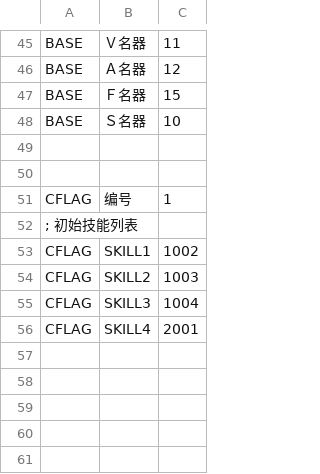
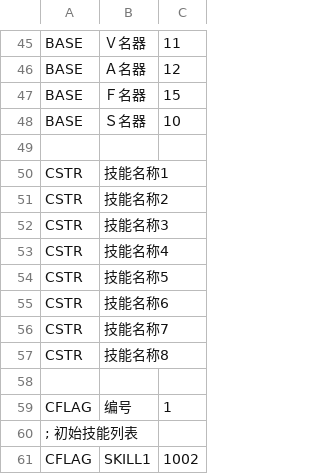
Before and after one commit to SisanTsz/eraDungeon, a CSV file: CSV/CHARA/CHARA01_快门.CSV, drawn as a sheet; only a part is shown, gaps mark what is left out; the shorter side is filled out with more unchanged rows.

Commit message:
Update CHARA01_快门.CSV

```diff
--- a/CSV/CHARA/CHARA01_快门.CSV
+++ b/CSV/CHARA/CHARA01_快门.CSV
@@ -49,2 +49,10 @@ BASE,Ｓ名器,10
 
+CSTR,技能名称1,
+CSTR,技能名称2,
+CSTR,技能名称3,
+CSTR,技能名称4,
+CSTR,技能名称5,
+CSTR,技能名称6,
+CSTR,技能名称7,
+CSTR,技能名称8,
 
```
